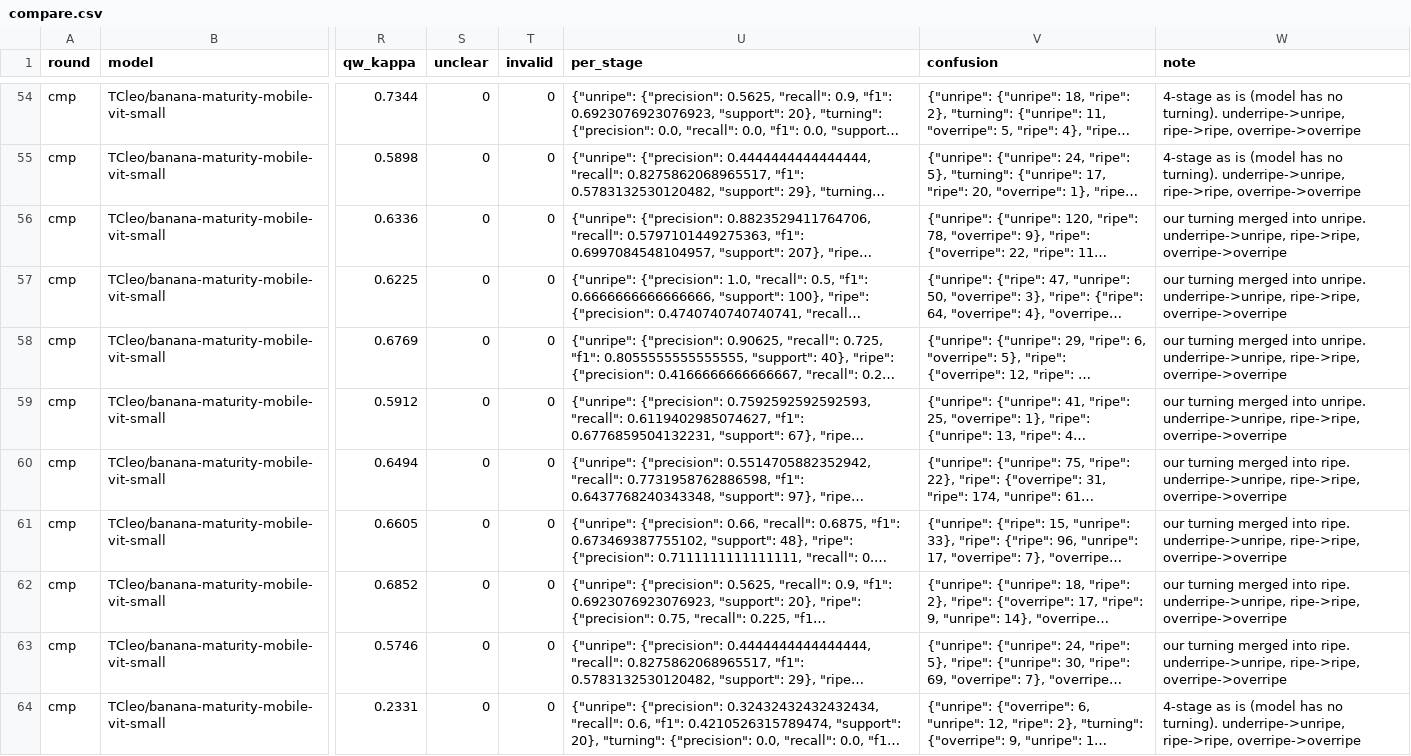
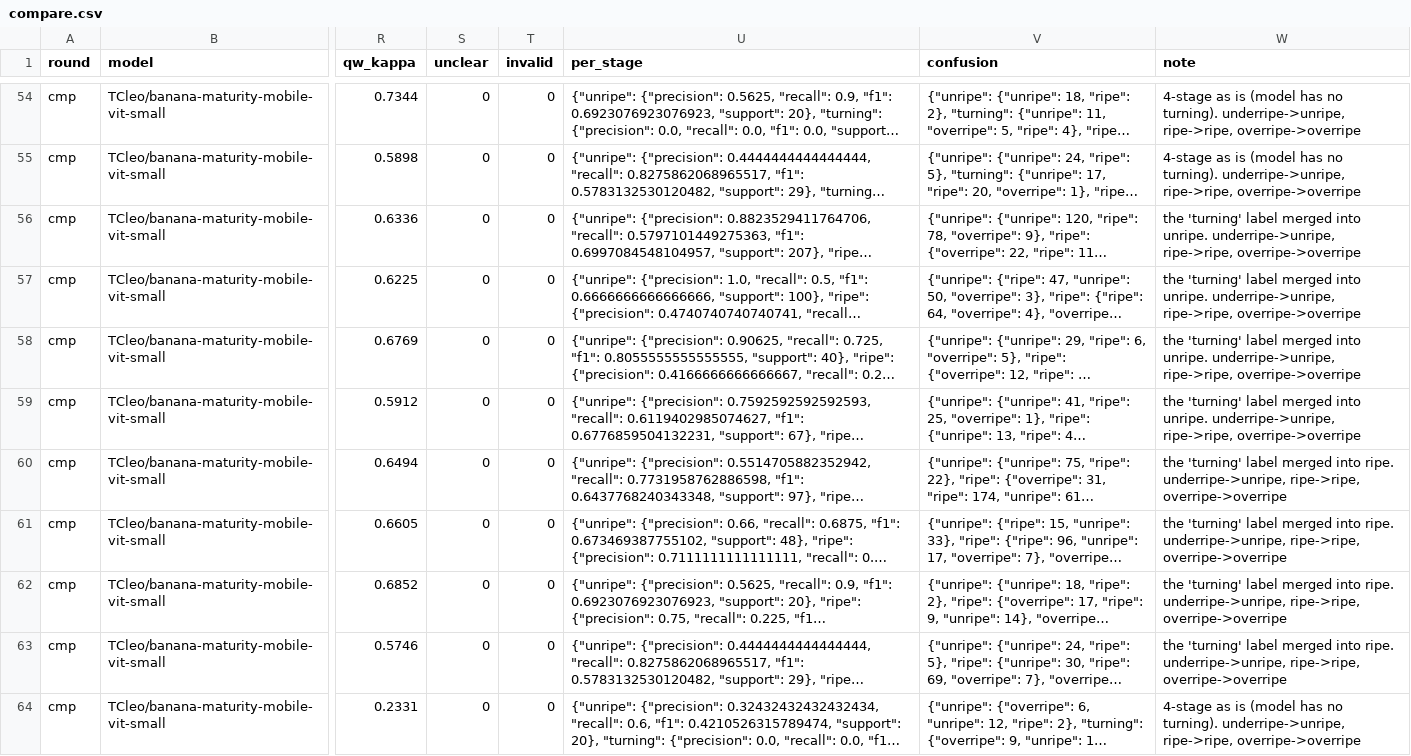
Before and after one commit to Lion504/fruit-ripeness-vlm, a CSV file: results/compare.csv, drawn as a sheet; only a part is shown, gaps mark what is left out; long unchanged cells end in …; the diff covers the shown part only; the diff names each change by its address in the sheet, - before the commit and + after, or states it on an @@ line.

```diff
--- a/results/compare.csv
+++ b/results/compare.csv
-W56:W59 (note): our turning merged into…
+W56:W59 (note): the 'turning' label merged into…
-W60:W63 (note): our turning merged into…
+W60:W63 (note): the 'turning' label merged into…
```
Also changed, not shown: 29 edited cells elsewhere in this file, results/fruit_naming.csv, results/picks_provenance.csv, 23 other files.
